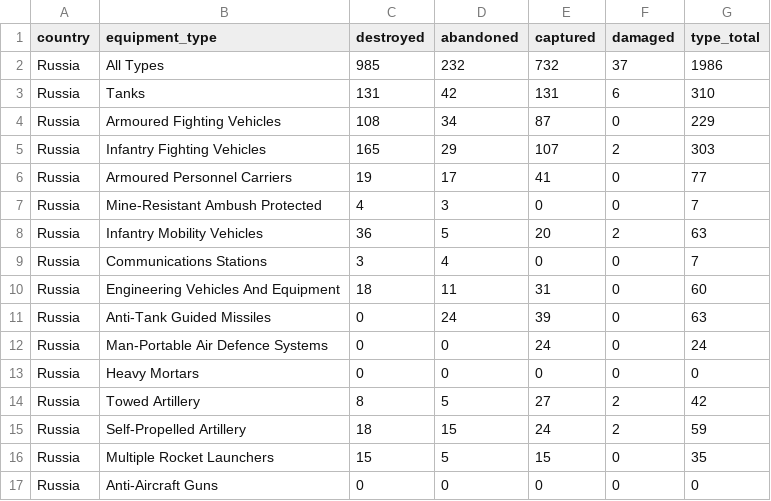
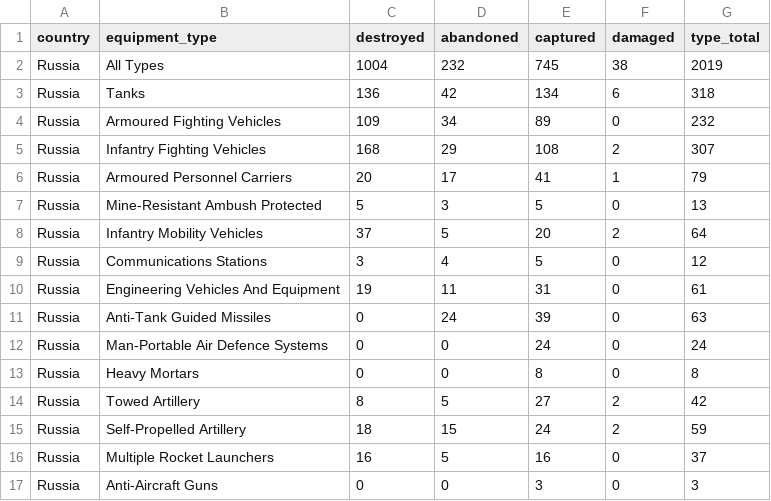
Before and after one commit to DataRozhlas/valka-ztraty, a CSV file: data/totals_by_type.csv, drawn as a sheet; only a part is shown; the diff covers the shown part only.

```diff
--- a/data/totals_by_type.csv
+++ b/data/totals_by_type.csv
@@ -1,11 +1,11 @@
 country,equipment_type,destroyed,abandoned,captured,damaged,type_total
-Russia,All Types,985,232,732,37,1986
-Russia,Tanks,131,42,131,6,310
-Russia,Armoured Fighting Vehicles,108,34,87,0,229
-Russia,Infantry Fighting Vehicles,165,29,107,2,303
-Russia,Armoured Personnel Carriers,19,17,41,0,77
-Russia,Mine-Resistant Ambush Protected,4,3,0,0,7
-Russia,Infantry Mobility Vehicles,36,5,20,2,63
-Russia,Communications Stations,3,4,0,0,7
-Russia,Engineering Vehicles And Equipment,18,11,31,0,60
+Russia,All Types,1004,232,745,38,2019
+Russia,Tanks,136,42,134,6,318
+Russia,Armoured Fighting Vehicles,109,34,89,0,232
+Russia,Infantry Fighting Vehicles,168,29,108,2,307
+Russia,Armoured Personnel Carriers,20,17,41,1,79
+Russia,Mine-Resistant Ambush Protected,5,3,5,0,13
+Russia,Infantry Mobility Vehicles,37,5,20,2,64
+Russia,Communications Stations,3,4,5,0,12
+Russia,Engineering Vehicles And Equipment,19,11,31,0,61
 Russia,Anti-Tank Guided Missiles,0,24,39,0,63
@@ -13,5 +14,5 @@ Russia,"Man-Portable Air Defence Systems",0,0,24,0,24
-Russia,Heavy Mortars,0,0,0,0,0
+Russia,Heavy Mortars,0,0,8,0,8
 Russia,Towed Artillery,8,5,27,2,42
 Russia,Self-Propelled Artillery,18,15,24,2,59
-Russia,Multiple Rocket Launchers,15,5,15,0,35
-Russia,Anti-Aircraft Guns,0,0,0,0,0
+Russia,Multiple Rocket Launchers,16,5,16,0,37
+Russia,Anti-Aircraft Guns,0,0,3,0,3
```
Also changed, not shown: 1 removed row and 41 edited cells elsewhere in this file, data/daily_count.csv, data/event_captured.csv, 6 other files.
